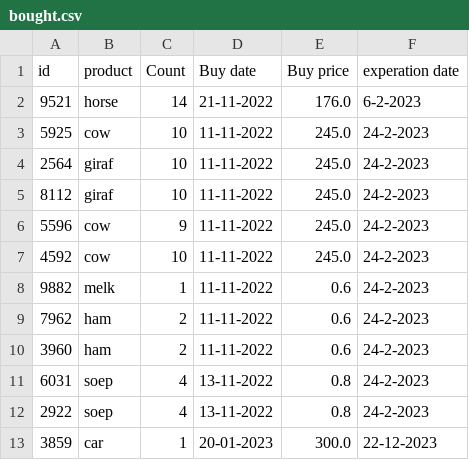
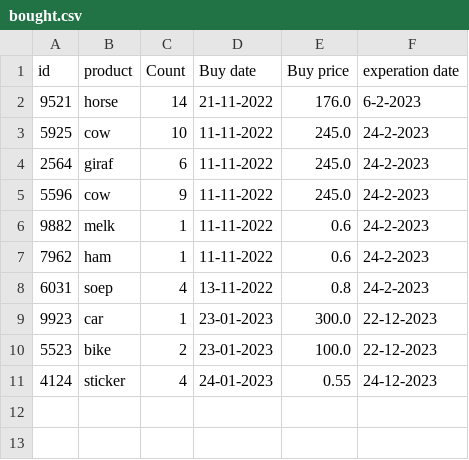
Before and after one commit to kellyspython/Winc, a CSV file: bought.csv, drawn as a sheet; removed rows and columns are numbered as before the commit, all else as after; the diff names each change by its address in the sheet, - before the commit and + after, or states it on an @@ line.

```diff
--- a/bought.csv
+++ b/bought.csv
-C4 (Count): 10
+C4 (Count): 6
-row 5: 8112 | giraf | 10 | 11-11-2022 | 245.0 | 24-2-2023
-row 7: 4592 | cow | 10 | 11-11-2022 | 245.0 | 24-2-2023
-C7 (Count): 2
+C7 (Count): 1
-row 10: 3960 | ham | 2 | 11-11-2022 | 0.6 | 24-2-2023
-row 12: 2922 | soep | 4 | 13-11-2022 | 0.8 | 24-2-2023
-A9 (id): 3859
+A9 (id): 9923
-D9 (Buy date): 20-01-2023
+D9 (Buy date): 23-01-2023
+row 10: 5523 | bike | 2 | 23-01-2023 | 100.0 | 22-12-2023
+row 11: 4124 | sticker | 4 | 24-01-2023 | 0.55 | 24-12-2023
```
Also changed, not shown: 11 other files.
